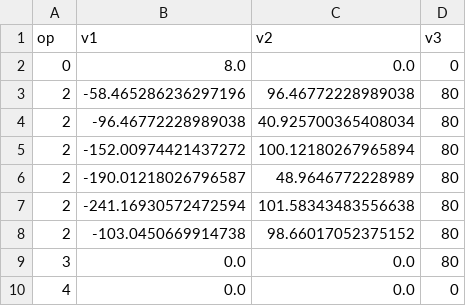
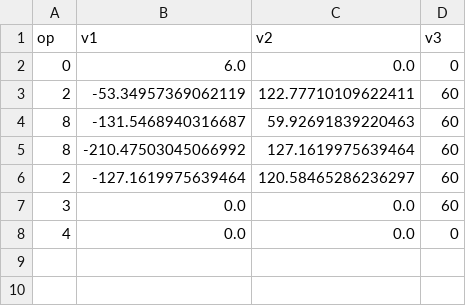
Before and after one commit to happyseayou/tello_the_force, a CSV file: map/map_.csv, drawn as a sheet.

```diff
--- a/map/map_.csv
+++ b/map/map_.csv
@@ -1,10 +1,8 @@
 op,v1,v2,v3
-0,8.0,0.0,0
-2,-58.465286236297196,96.46772228989038,80
-2,-96.46772228989038,40.925700365408034,80
-2,-152.00974421437272,100.12180267965894,80
-2,-190.01218026796587,48.9646772228989,80
-2,-241.16930572472594,101.58343483556638,80
-2,-103.0450669914738,98.66017052375152,80
-3,0.0,0.0,80
+0,6.0,0.0,0
+2,-53.34957369062119,122.77710109622411,60
+8,-131.5468940316687,59.92691839220463,60
+8,-210.47503045066992,127.1619975639464,60
+2,-127.1619975639464,120.58465286236297,60
+3,0.0,0.0,60
 4,0.0,0.0,0
```
Also changed, not shown: 13 other files.
